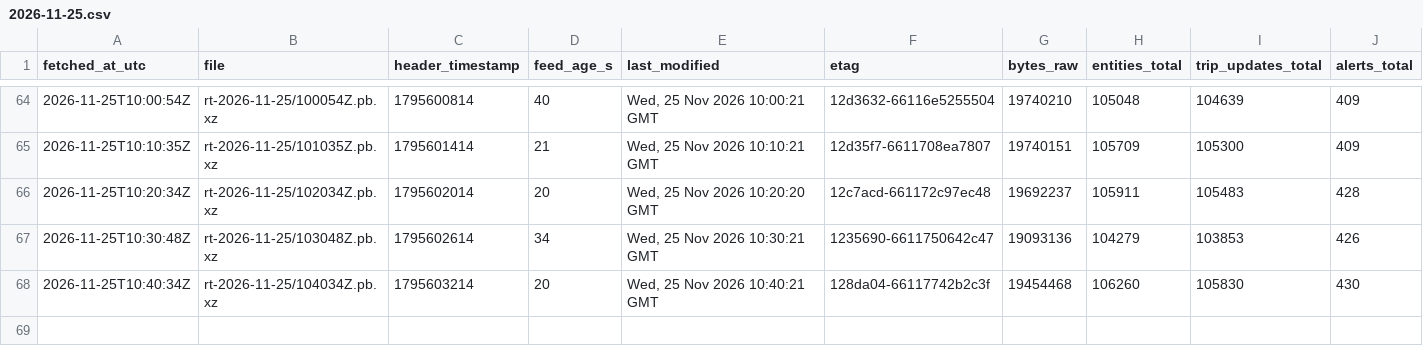
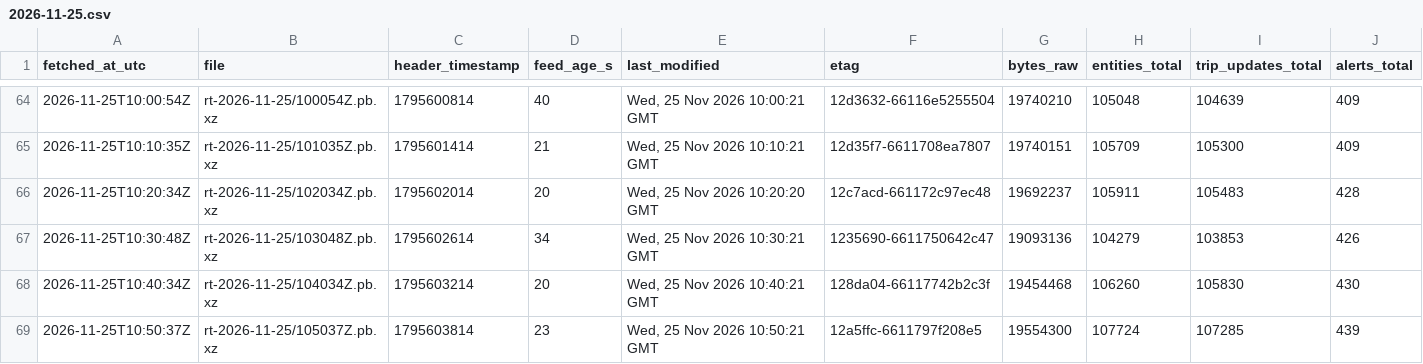
Before and after one commit to FabianGlueck/gtfs-rt-recorder, a CSV file: data/index/2026-11-25.csv, drawn as a sheet; only a part is shown, gaps mark what is left out; rows hold the shown columns only; the diff names each change by its address in the sheet, - before the commit and + after, or states it on an @@ line.

```diff
--- a/data/index/2026-11-25.csv
+++ b/data/index/2026-11-25.csv
+row 69: 2026-11-25T10:50:37Z | rt-2026-11-25/105037Z.pb.xz | 1795603814 | 23 | Wed, 25 Nov 2026 10:50:21 GMT | 12a5ffc-6611797f208e5 | 19554300 | 107724 | 107285 | 439
```
